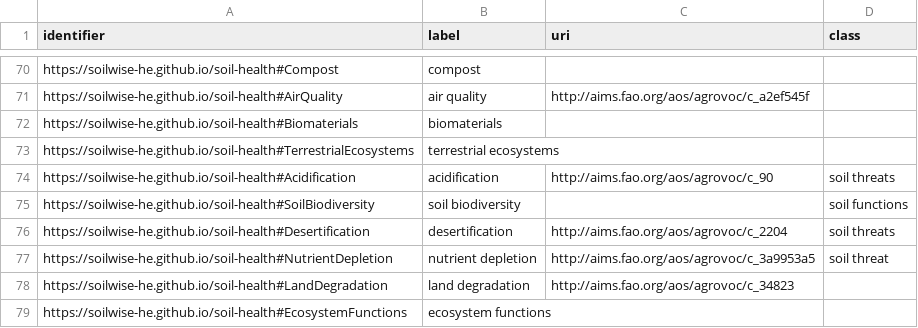
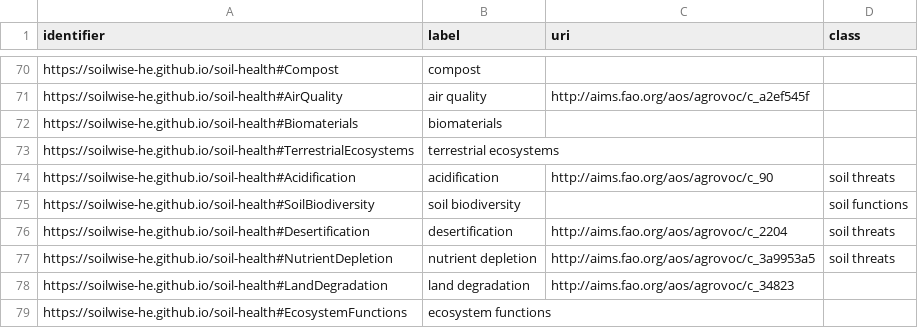
Before and after one commit to soilwise-he/metadata-augmentation, a CSV file: keyword-matcher/terms.csv, drawn as a sheet; only a part is shown, gaps mark what is left out.

Commit message:
create result table in script

```diff
--- a/keyword-matcher/terms.csv
+++ b/keyword-matcher/terms.csv
@@ -76,3 +76,3 @@ https://soilwise-he.github.io/soil-health#SoilBiodiversity,soil biodiversity,,so
 https://soilwise-he.github.io/soil-health#Desertification,desertification,http://aims.fao.org/aos/agrovoc/c_2204,soil threats
-https://soilwise-he.github.io/soil-health#NutrientDepletion,nutrient depletion,http://aims.fao.org/aos/agrovoc/c_3a9953a5,soil threat
+https://soilwise-he.github.io/soil-health#NutrientDepletion,nutrient depletion,http://aims.fao.org/aos/agrovoc/c_3a9953a5,soil threats
 https://soilwise-he.github.io/soil-health#LandDegradation,land degradation,http://aims.fao.org/aos/agrovoc/c_34823,
```
Also changed, not shown: 1 other file.
